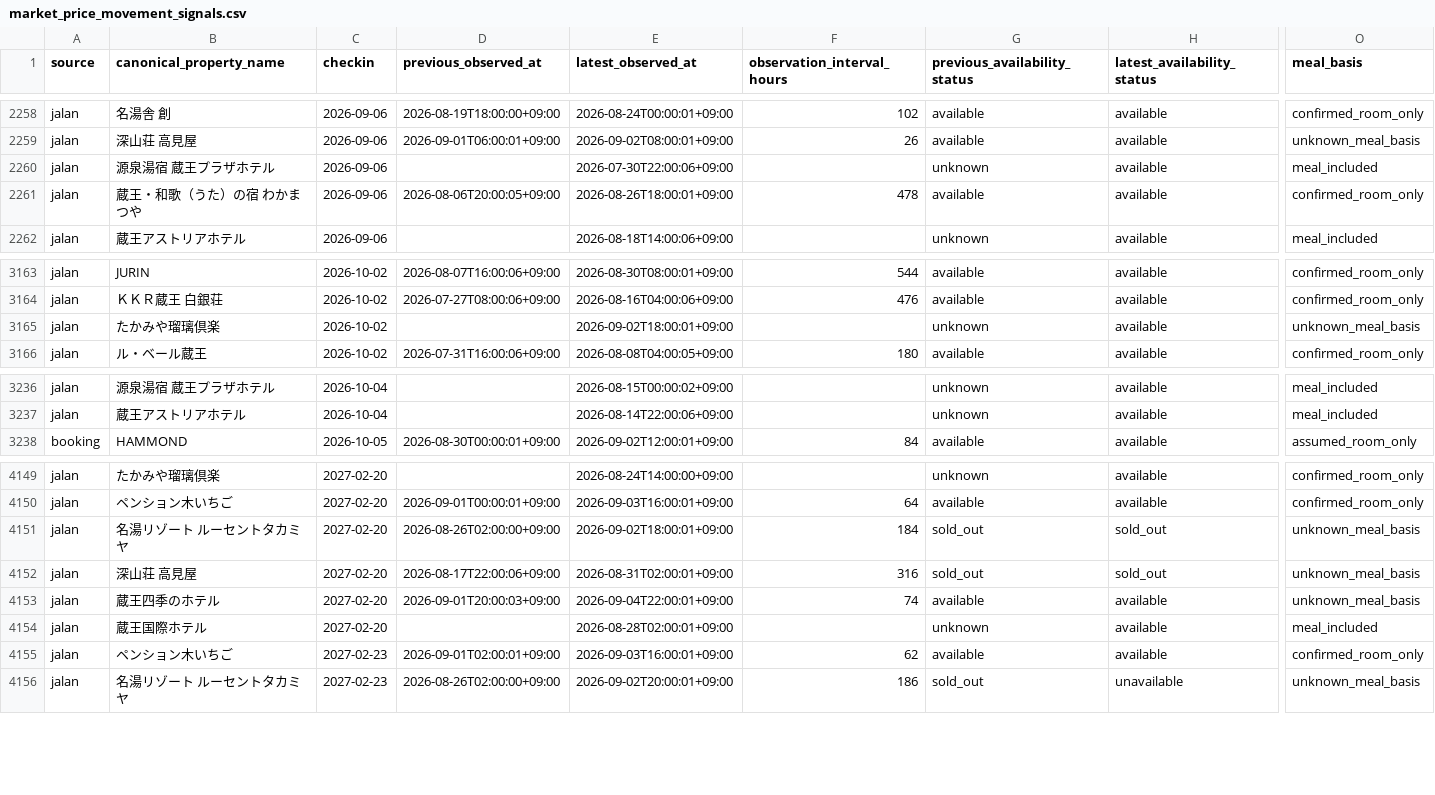
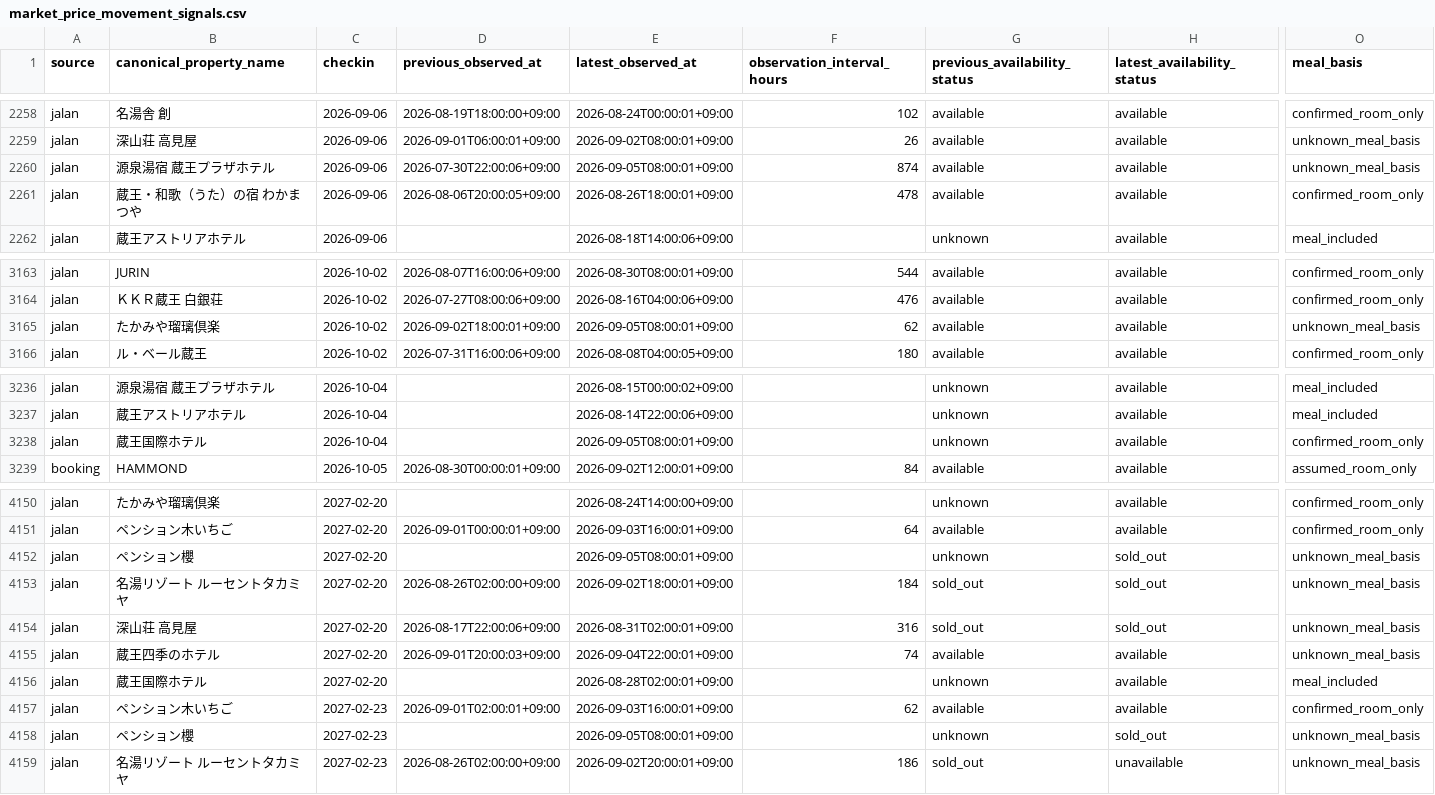
Before and after one commit to ginisato-hash/zao-market-intelligence, a CSV file: apps/zmi-bi-web/data/market_price_movement_signals.csv, drawn as a sheet; only a part is shown, gaps mark what is left out; rows hold the shown columns only; the diff covers the shown part only; the diff names each change by its address in the sheet, - before the commit and + after, or states it on an @@ line.

Commit message:
Auto-commit market data (2026-09-05T10:08:33+09:00)
Automated by ops:auto-commit-push after a scheduled collection run appended
new observations. Data-only: .data/history + apps/zmi-bi-web/data +
.data/market-observations.

```diff
--- a/apps/zmi-bi-web/data/market_price_movement_signals.csv
+++ b/apps/zmi-bi-web/data/market_price_movement_signals.csv
-D2260 (previous_observed_at): (empty)
+D2260 (previous_observed_at): 2026-07-30T22:00:06+09:00
-E2260 (latest_observed_at): 2026-07-30T22:00:06+09:00
+E2260 (latest_observed_at): 2026-09-05T08:00:01+09:00
-F2260 (observation_interval_hours): (empty)
+F2260 (observation_interval_hours): 874
-G2260 (previous_availability_status): unknown
+G2260 (previous_availability_status): available
-O2260 (meal_basis): meal_included
+O2260 (meal_basis): unknown_meal_basis
-D3165 (previous_observed_at): (empty)
+D3165 (previous_observed_at): 2026-09-02T18:00:01+09:00
-E3165 (latest_observed_at): 2026-09-02T18:00:01+09:00
+E3165 (latest_observed_at): 2026-09-05T08:00:01+09:00
-F3165 (observation_interval_hours): (empty)
+F3165 (observation_interval_hours): 62
-G3165 (previous_availability_status): unknown
+G3165 (previous_availability_status): available
+row 3238: jalan | 蔵王国際ホテル | 2026-10-04 |  | 2026-09-05T08:00:01+09:00 |  | unknown | available | confirmed_room_only
+row 4152: jalan | ペンション櫻 | 2027-02-20 |  | 2026-09-05T08:00:01+09:00 |  | unknown | sold_out | unknown_meal_basis
+row 4158: jalan | ペンション櫻 | 2027-02-23 |  | 2026-09-05T08:00:01+09:00 |  | unknown | sold_out | unknown_meal_basis
```
Also changed, not shown: 22 edited cells elsewhere in this file, apps/zmi-bi-web/data/own_property_coverage.csv, 7 other files.
